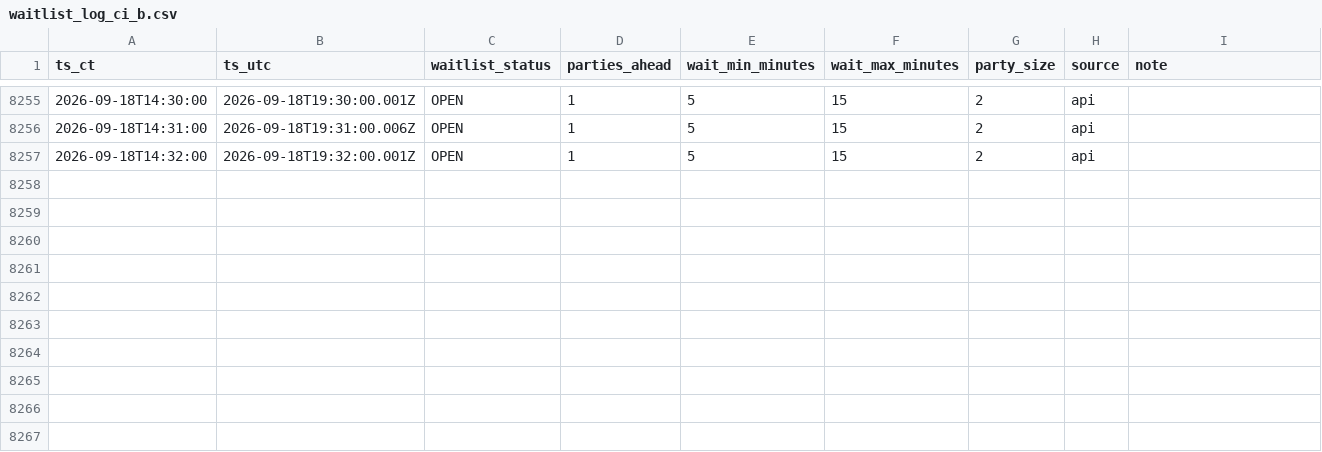
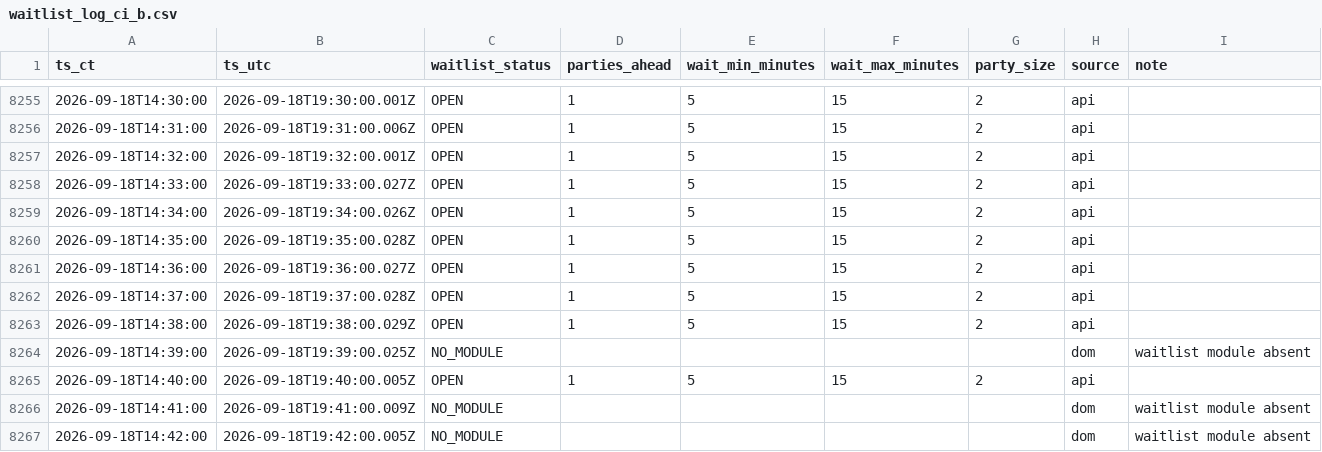
Before and after one commit to bront-s/oph-edina-waitlist, a CSV file: data/waitlist_log_ci_b.csv, drawn as a sheet; only a part is shown, gaps mark what is left out.

```diff
--- a/data/waitlist_log_ci_b.csv
+++ b/data/waitlist_log_ci_b.csv
@@ -8257 +8257,11 @@ ts_ct,ts_utc,waitlist_status,parties_ahead,wait_min_minutes,wait_max_minutes,par
 2026-09-18T14:32:00,2026-09-18T19:32:00.001Z,OPEN,1,5,15,2,api,
+2026-09-18T14:33:00,2026-09-18T19:33:00.027Z,OPEN,1,5,15,2,api,
+2026-09-18T14:34:00,2026-09-18T19:34:00.026Z,OPEN,1,5,15,2,api,
+2026-09-18T14:35:00,2026-09-18T19:35:00.028Z,OPEN,1,5,15,2,api,
+2026-09-18T14:36:00,2026-09-18T19:36:00.027Z,OPEN,1,5,15,2,api,
+2026-09-18T14:37:00,2026-09-18T19:37:00.028Z,OPEN,1,5,15,2,api,
+2026-09-18T14:38:00,2026-09-18T19:38:00.029Z,OPEN,1,5,15,2,api,
+2026-09-18T14:39:00,2026-09-18T19:39:00.025Z,NO_MODULE,,,,,dom,waitlist module absent
+2026-09-18T14:40:00,2026-09-18T19:40:00.005Z,OPEN,1,5,15,2,api,
+2026-09-18T14:41:00,2026-09-18T19:41:00.009Z,NO_MODULE,,,,,dom,waitlist module absent
+2026-09-18T14:42:00,2026-09-18T19:42:00.005Z,NO_MODULE,,,,,dom,waitlist module absent
```
